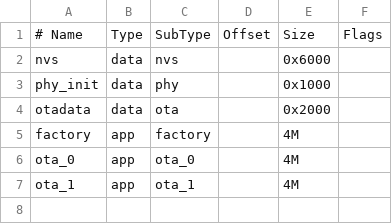
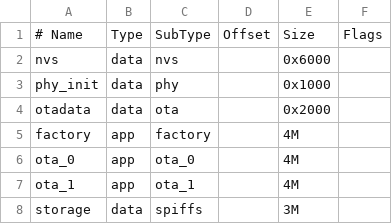
Before and after one commit to kamutulafu/voip_device, a CSV file: partitions.csv, drawn as a sheet.

```diff
--- a/partitions.csv
+++ b/partitions.csv
@@ -7 +7,2 @@ ota_0,    app,  ota_0,   ,        4M,
 ota_1,    app,  ota_1,   ,        4M,
+storage,  data, spiffs,  ,        3M,
```
Also changed, not shown: 19 other files.
